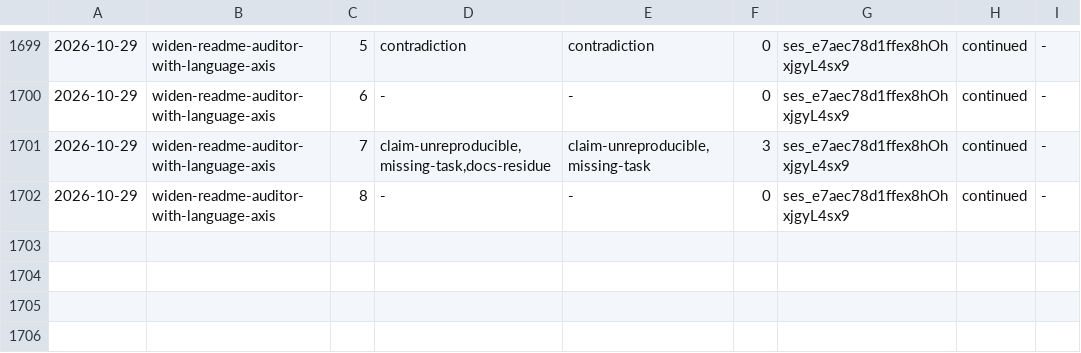
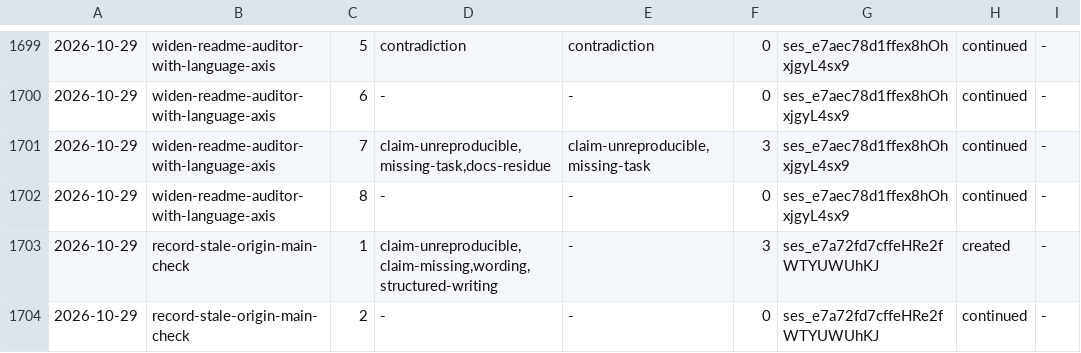
Before and after one commit to aanbrn/axon-showcase, a TSV file: docs/review-rounds.tsv, drawn as a sheet; only a part is shown, gaps mark what is left out; the diff names each change by its address in the sheet, - before the commit and + after, or states it on an @@ line.

Commit message:
Record the stale-remote-ref verification defect (#741)
Add the fifth process-defect entry for guard-archived-task-boxes: the
merged state was checked against the local origin/main ref without a
fetch, so the pre-merge commit answered 0 for the guard and its archive
entry and the stale read produced a false "not on main".

Anchor every figure on the commit ids and cite the reflog transition,
since a stale-ref command no longer reproduces.

```diff
--- a/docs/review-rounds.tsv
+++ b/docs/review-rounds.tsv
+row 1703: 2026-10-29 | record-stale-origin-main-check | 1 | claim-unreproducible,claim-missing,wording,structured-writing | - | 3 | ses_e7a72fd7cffeHRe2fWTYUWUhKJ | created | -
+row 1704: 2026-10-29 | record-stale-origin-main-check | 2 | - | - | 0 | ses_e7a72fd7cffeHRe2fWTYUWUhKJ | continued | -
```
Also changed, not shown: 1 other file.
